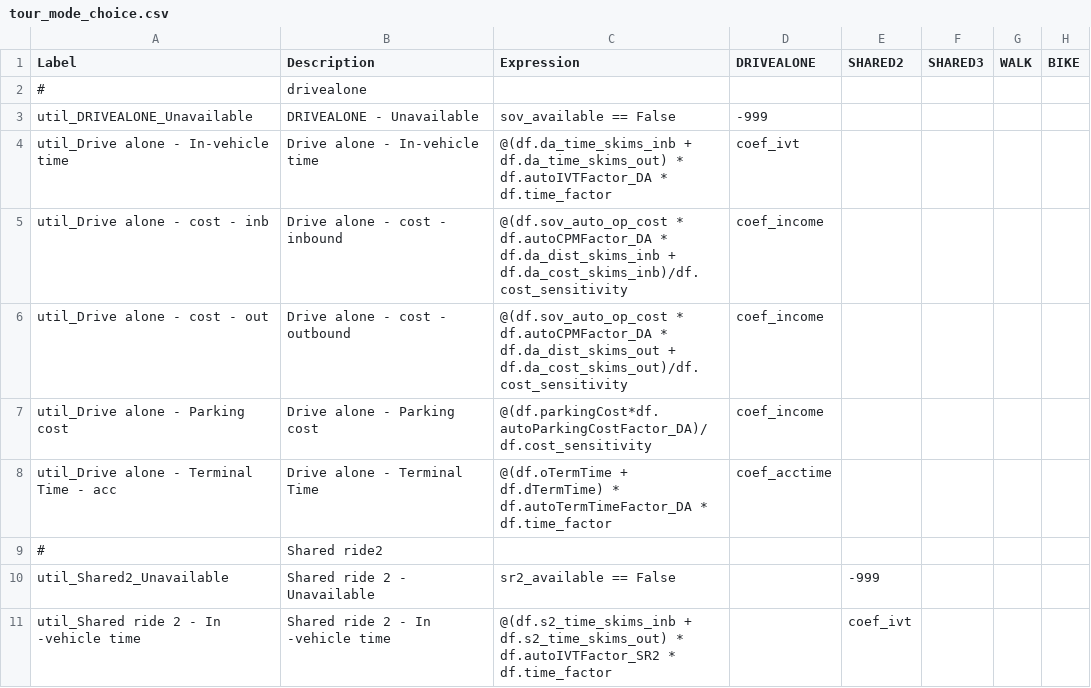
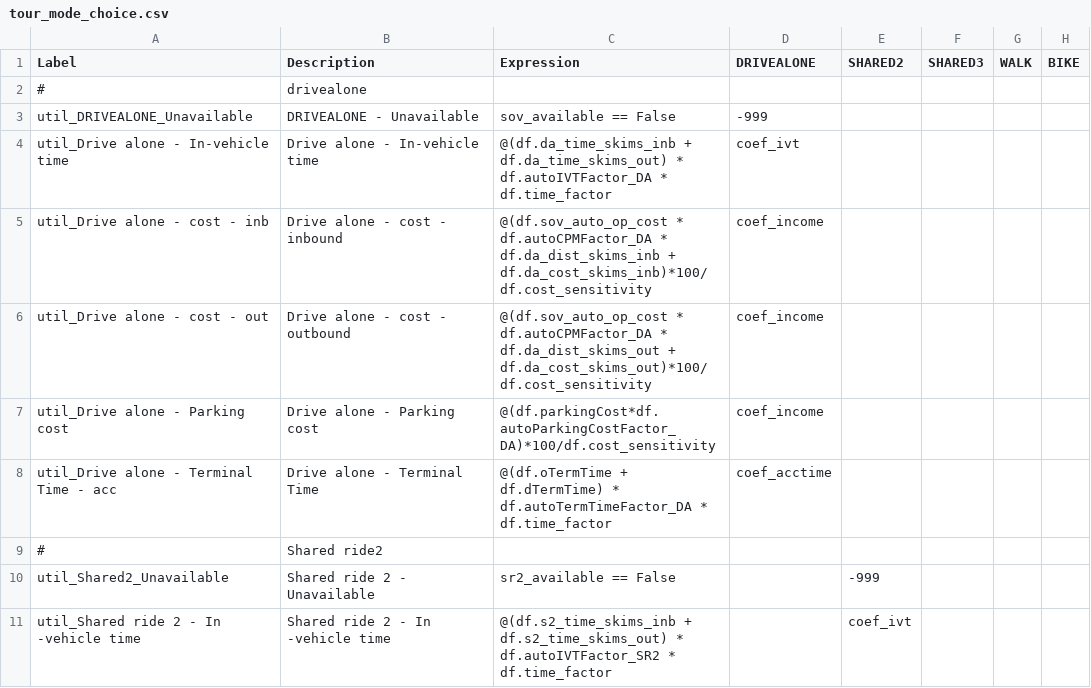
Before and after one commit to RSGInc/SimOR, a CSV file: resident/configs/tour_mode_choice.csv, drawn as a sheet; only a part is shown; the diff covers the shown part only; the diff names each change by its address in the sheet, - before the commit and + after, or states it on an @@ line.

Commit message:
Input costs in dollars, mc cost coef in cents

```diff
--- a/resident/configs/tour_mode_choice.csv
+++ b/resident/configs/tour_mode_choice.csv
-C5 (Expression): …df.da_dist_skims_inb + df.da_cost_skims_inb)/df.cost_sensitivity
+C5 (Expression): …df.da_dist_skims_inb + df.da_cost_skims_inb)*100/df.cost_sensitivity
-C6 (Expression): …df.da_dist_skims_out + df.da_cost_skims_out)/df.cost_sensitivity
+C6 (Expression): …df.da_dist_skims_out + df.da_cost_skims_out)*100/df.cost_sensitivity
-C7 (Expression): @(df.parkingCost*df.autoParkingCostFactor_DA)/df.cost_sensitivity
+C7 (Expression): @(df.parkingCost*df.autoParkingCostFactor_DA)*100/df.cost_sensitivity
```
Also changed, not shown: 1 added row and 15 edited cells elsewhere in this file, resident/configs/transit_pass_ownership.csv, resident/configs/trip_mode_choice.csv, 2 other files.
